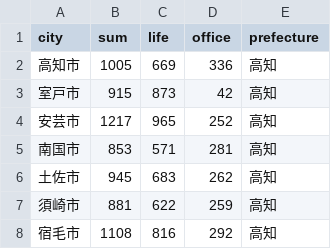
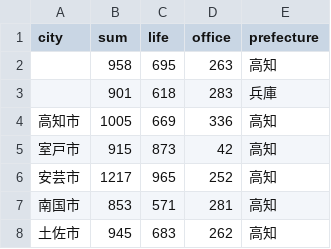
Before and after one commit to mh248/InfoVis2022, a CSV file: Task/garbage.csv, drawn as a sheet; only a part is shown; the shorter side is filled out with more unchanged rows.

```diff
--- a/Task/garbage.csv
+++ b/Task/garbage.csv
@@ -1,2 +1,4 @@
 city,sum,life,office,prefecture
+,958,695,263,高知
+,901,618,283,兵庫
 高知市,1005,669,336,高知
```
Also changed, not shown: 1 other file.
